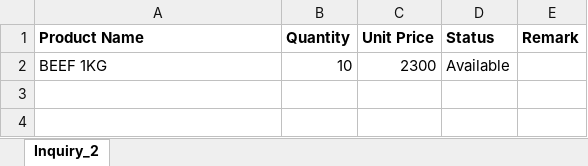
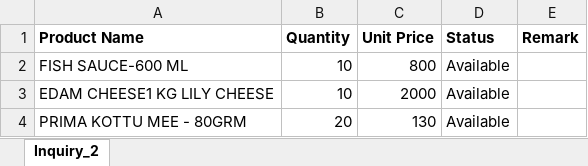
Before and after one commit to dilizz713/Maritime-Shipping-Service-Management-System-ShipFast, an Excel workbook: uploads/inquiries/Inquiry_2.xlsx, sheet Inquiry_2, drawn as a sheet; values as stored, in another font and other column widths than the file's, no borders; charts and pictures not drawn; addresses are those after the commit; the diff names each change by its address in the sheet, - before the commit and + after, or states it on an @@ line.

```diff
--- a/uploads/inquiries/Inquiry_2.xlsx (sheet Inquiry_2)
+++ b/uploads/inquiries/Inquiry_2.xlsx (sheet Inquiry_2)
+row 2: FISH SAUCE-600 ML | 10 | 800 | Available
-A3 (Product Name): BEEF 1KG
+A3 (Product Name): EDAM CHEESE1 KG LILY CHEESE
-C3 (Unit Price): 2300
+C3 (Unit Price): 2000
+row 4: PRIMA KOTTU MEE - 80GRM | 20 | 130 | Available
```
Also changed, not shown: uploads/inquiries/Inquiry_3.xlsx, 11 other files.
